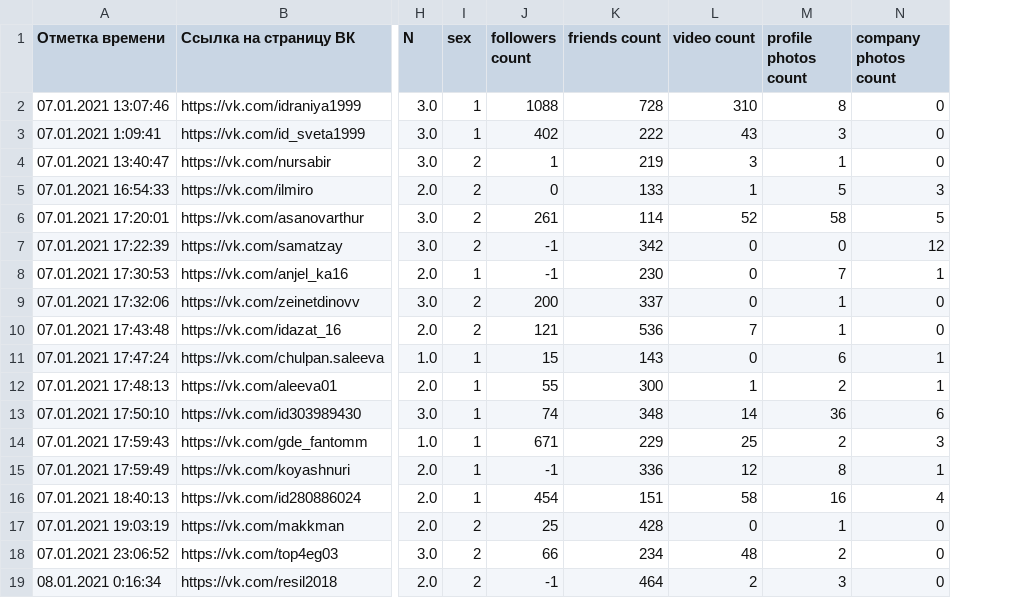
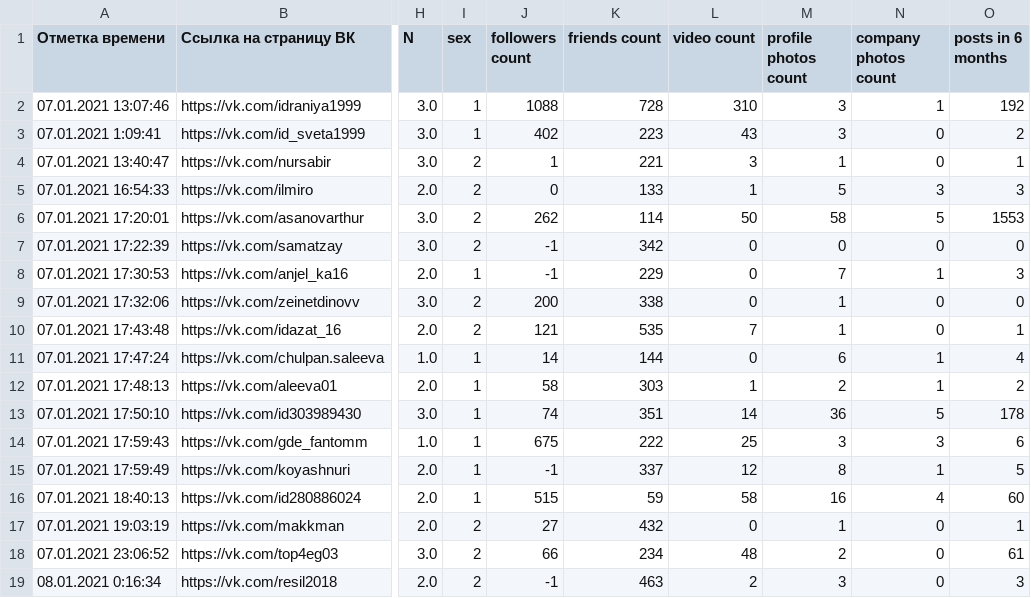
Before and after one commit to Aydar710/SocialPortraitByDigitalShadow, a CSV file: answerprocessing/answers.csv, drawn as a sheet; only a part is shown, gaps mark what is left out; the diff names each change by its address in the sheet, - before the commit and + after, or states it on an @@ line.

Commit message:
add posts count in predictions

```diff
--- a/answerprocessing/answers.csv
+++ b/answerprocessing/answers.csv
+column O (posts in 6 months), rows 2-19: 192 | 2 | 1 | 3 | 1553 | 0 | 3 | 0 | 1 | 4 | 2 | 178 | 6 | 5 | 60 | 1 | 61 | 3
-M2 (profile photos count): 8
+M2 (profile photos count): 3
-N2 (company photos count): 0
+N2 (company photos count): 1
-K3 (friends count): 222
+K3 (friends count): 223
-K4 (friends count): 219
+K4 (friends count): 221
-J6 (followers count): 261
+J6 (followers count): 262
-L6 (video count): 52
+L6 (video count): 50
-N7 (company photos count): 12
+N7 (company photos count): 0
-K8 (friends count): 230
+K8 (friends count): 229
-K9 (friends count): 337
+K9 (friends count): 338
-K10 (friends count): 536
+K10 (friends count): 535
-J11 (followers count): 15
+J11 (followers count): 14
-K11 (friends count): 143
+K11 (friends count): 144
-J12 (followers count): 55
+J12 (followers count): 58
-K12 (friends count): 300
+K12 (friends count): 303
-K13 (friends count): 348
+K13 (friends count): 351
-N13 (company photos count): 6
+N13 (company photos count): 5
-J14 (followers count): 671
+J14 (followers count): 675
-K14 (friends count): 229
+K14 (friends count): 222
-M14 (profile photos count): 2
+M14 (profile photos count): 3
-K15 (friends count): 336
+K15 (friends count): 337
-J16 (followers count): 454
+J16 (followers count): 515
-K16 (friends count): 151
+K16 (friends count): 59
-J17 (followers count): 25
+J17 (followers count): 27
-K17 (friends count): 428
+K17 (friends count): 432
-K19 (friends count): 464
+K19 (friends count): 463
```
Also changed, not shown: 3 other files.
